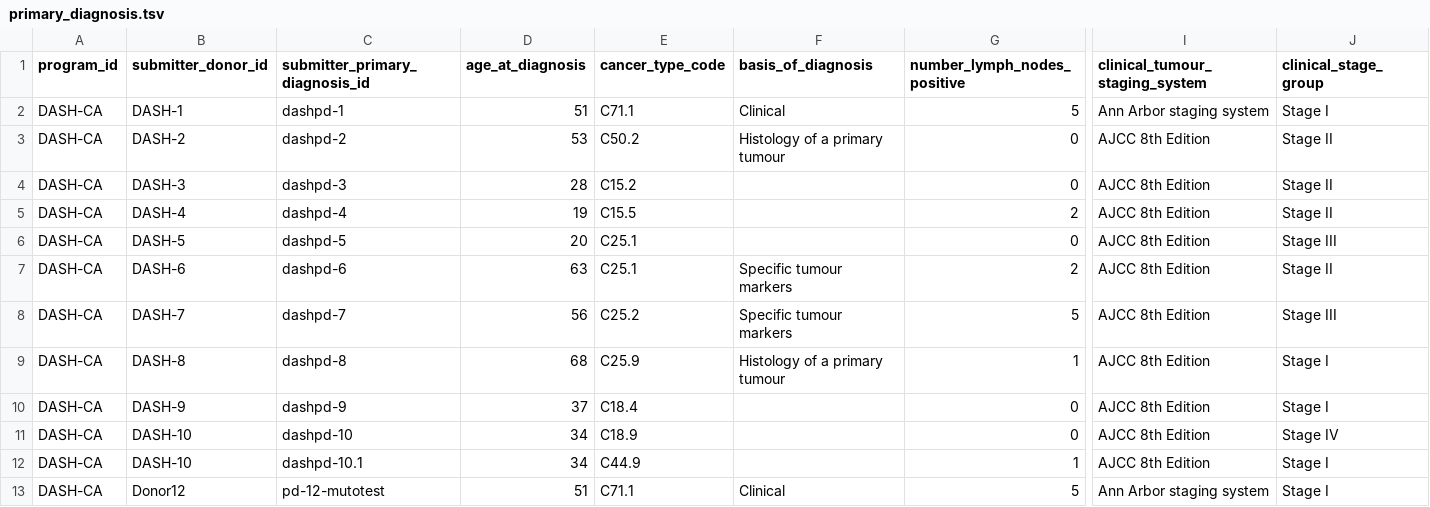
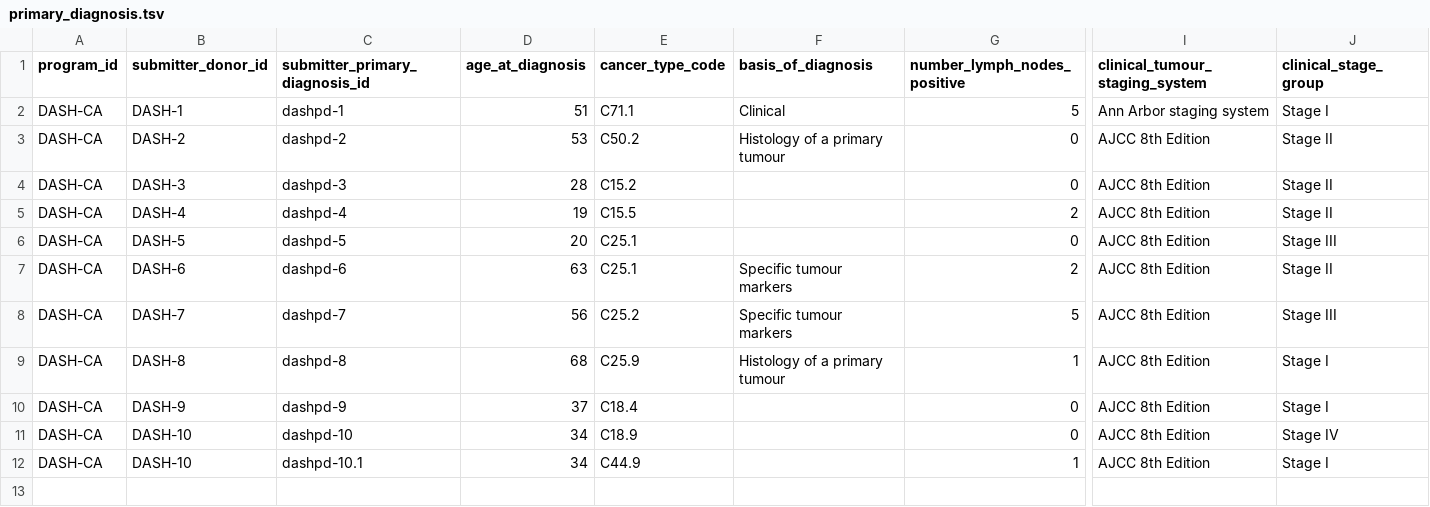
Before and after one commit to icgc-argo/argo-dictionary, a TSV file: schemas/example_files/primary_diagnosis.tsv, drawn as a sheet; only a part is shown, gaps mark what is left out; rows hold the shown columns only; the diff names each change by its address in the sheet, - before the commit and + after, or states it on an @@ line.

```diff
--- a/schemas/example_files/primary_diagnosis.tsv
+++ b/schemas/example_files/primary_diagnosis.tsv
-row 13: DASH-CA | Donor12 | pd-12-mutotest | 51 | C71.1 | Clinical | 5 | Ann Arbor staging system | Stage I
```
Also changed, not shown: schemas/example_files/donor.tsv, schemas/example_files/follow_up.tsv, 3 other files.
